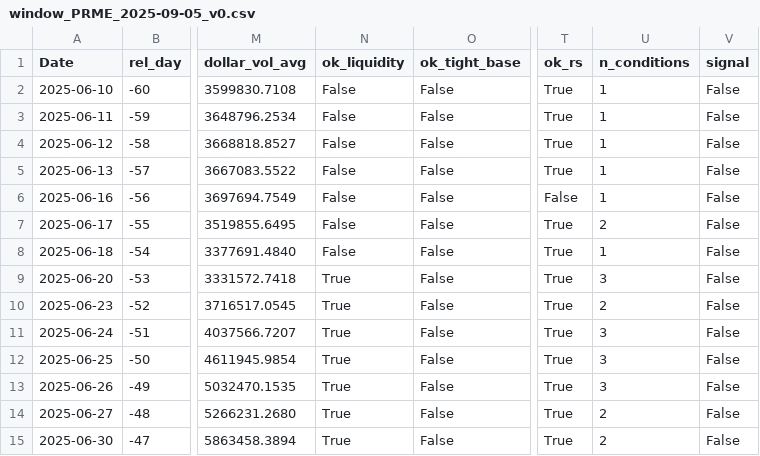
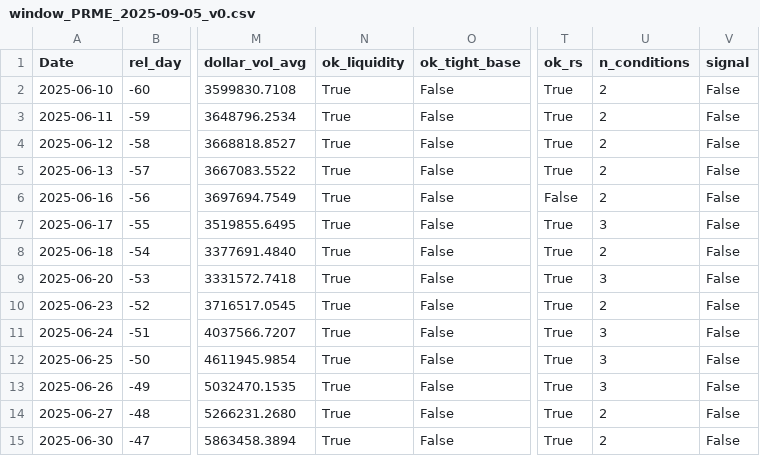
Before and after one commit to wangningran/alpha-breakout, a CSV file: reports/data/window_PRME_2025-09-05_v0.csv, drawn as a sheet; only a part is shown, gaps mark what is left out; the diff names each change by its address in the sheet, - before the commit and + after, or states it on an @@ line.

```diff
--- a/reports/data/window_PRME_2025-09-05_v0.csv
+++ b/reports/data/window_PRME_2025-09-05_v0.csv
-N2:N8 (ok_liquidity): False
+N2:N8 (ok_liquidity): True
-U2:U6 (n_conditions): 1
+U2:U6 (n_conditions): 2
-U7 (n_conditions): 2
+U7 (n_conditions): 3
-U8 (n_conditions): 1
+U8 (n_conditions): 2
```
Also changed, not shown: reports/data/rallies_v0.csv, reports/data/rallies_v0b.csv, 8 other files.
